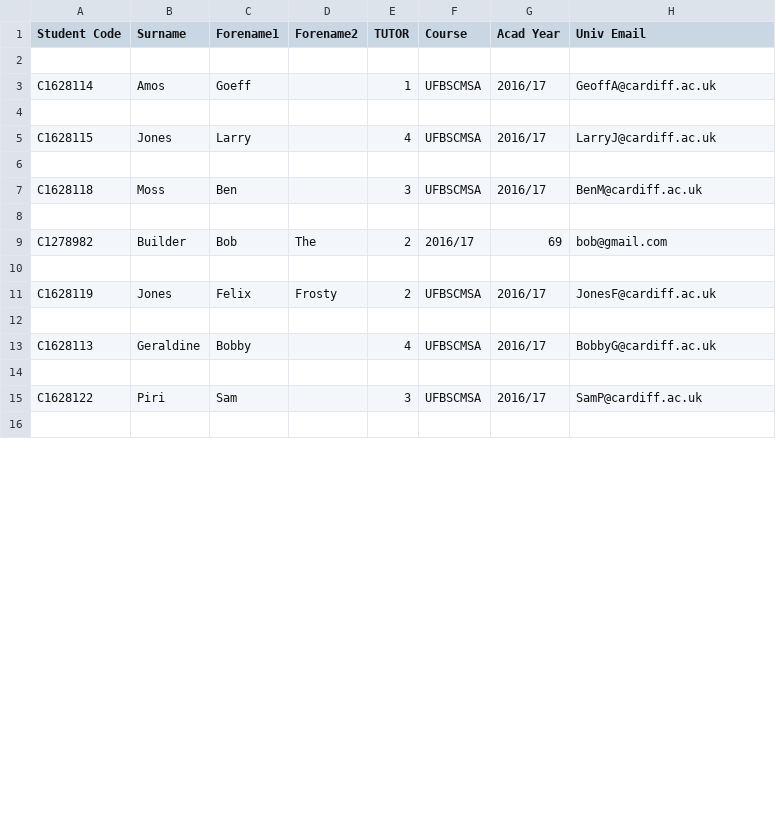
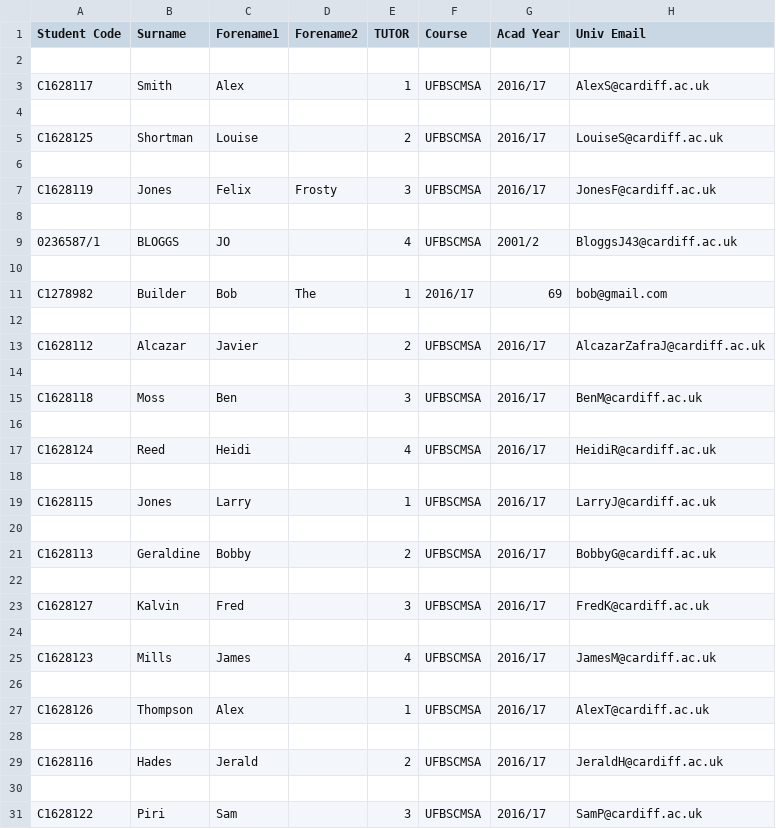
Before and after one commit to JaviAZ/DQS, a CSV file: Tutees.csv, drawn as a sheet; only a part is shown; the shorter side is filled out with more unchanged rows; the diff covers the shown part only.

```diff
--- a/Tutees.csv
+++ b/Tutees.csv
@@ -2,5 +2,13 @@ Student Code;Surname;Forename1;Forename2;TUTOR;Course;Acad Year;Univ Email
 
-C1628114;Amos;Goeff;;1;UFBSCMSA;2016/17;GeoffA@cardiff.ac.uk
+C1628117;Smith;Alex;;1;UFBSCMSA;2016/17;AlexS@cardiff.ac.uk
 
-C1628115;Jones;Larry;;4;UFBSCMSA;2016/17;LarryJ@cardiff.ac.uk
+C1628125;Shortman;Louise;;2;UFBSCMSA;2016/17;LouiseS@cardiff.ac.uk
+
+C1628119;Jones;Felix;Frosty;3;UFBSCMSA;2016/17;JonesF@cardiff.ac.uk
+
+0236587/1;BLOGGS;JO;;4;UFBSCMSA;2001/2;BloggsJ43@cardiff.ac.uk
+
+C1278982;Builder;Bob;The;1;2016/17;69;bob@gmail.com
+
+C1628112;Alcazar;Javier;;2;UFBSCMSA;2016/17;AlcazarZafraJ@cardiff.ac.uk
 
@@ -8,7 +16,15 @@ C1628118;Moss;Ben;;3;UFBSCMSA;2016/17;BenM@cardiff.ac.uk
 
-C1278982;Builder;Bob;The;2;2016/17;69;bob@gmail.com
+C1628124;Reed;Heidi;;4;UFBSCMSA;2016/17;HeidiR@cardiff.ac.uk
 
-C1628119;Jones;Felix;Frosty;2;UFBSCMSA;2016/17;JonesF@cardiff.ac.uk
+C1628115;Jones;Larry;;1;UFBSCMSA;2016/17;LarryJ@cardiff.ac.uk
 
-C1628113;Geraldine;Bobby;;4;UFBSCMSA;2016/17;BobbyG@cardiff.ac.uk
+C1628113;Geraldine;Bobby;;2;UFBSCMSA;2016/17;BobbyG@cardiff.ac.uk
+
+C1628127;Kalvin;Fred;;3;UFBSCMSA;2016/17;FredK@cardiff.ac.uk
+
+C1628123;Mills;James;;4;UFBSCMSA;2016/17;JamesM@cardiff.ac.uk
+
+C1628126;Thompson;Alex;;1;UFBSCMSA;2016/17;AlexT@cardiff.ac.uk
+
+C1628116;Hades;Jerald;;2;UFBSCMSA;2016/17;JeraldH@cardiff.ac.uk
 
```
Also changed, not shown: 1 added row, 13 removed rows and 1 edited cell elsewhere in this file, 4 other files.
